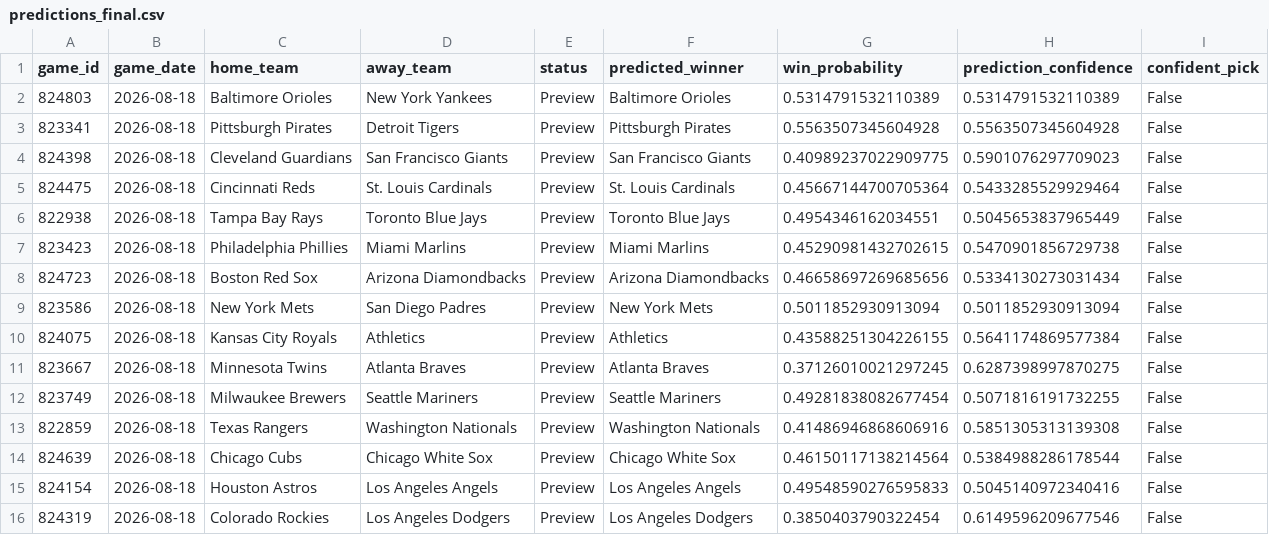
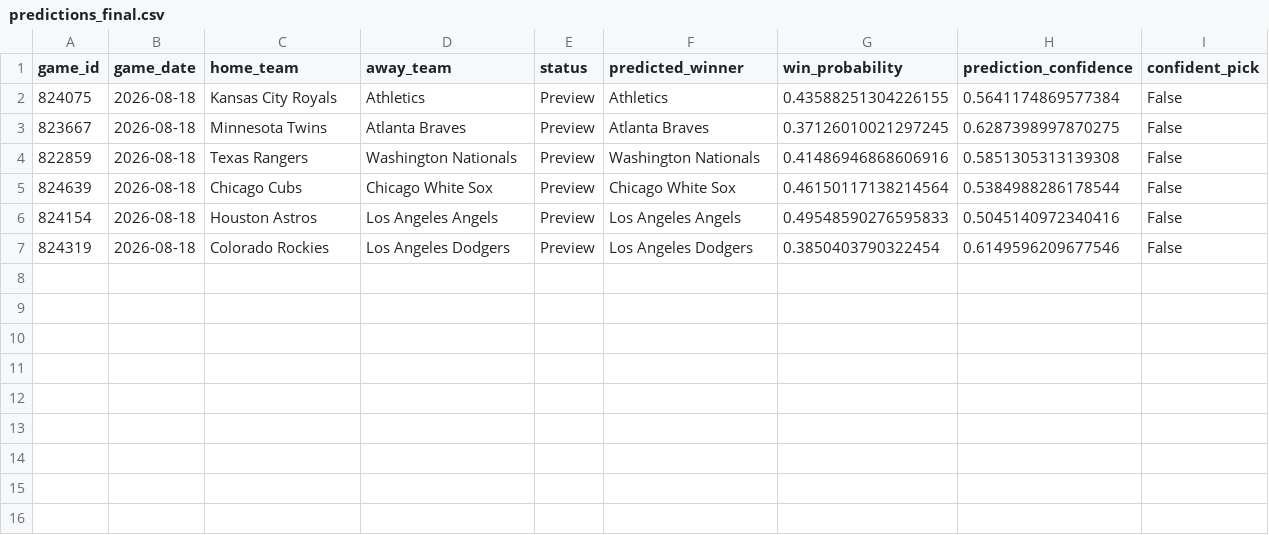
Before and after one commit to ByteLogic214/MLB-2026-Predictions, a CSV file: data/processed/predictions_final.csv, drawn as a sheet; the diff names each change by its address in the sheet, - before the commit and + after, or states it on an @@ line.

Commit message:
Predictions update [skip ci]

```diff
--- a/data/processed/predictions_final.csv
+++ b/data/processed/predictions_final.csv
-row 2: 824803 | 2026-08-18 | Baltimore Orioles | New York Yankees | Preview | Baltimore Orioles | 0.5314791532110389 | 0.5314791532110389 | False
-row 3: 823341 | 2026-08-18 | Pittsburgh Pirates | Detroit Tigers | Preview | Pittsburgh Pirates | 0.5563507345604928 | 0.5563507345604928 | False
-row 4: 824398 | 2026-08-18 | Cleveland Guardians | San Francisco Giants | Preview | San Francisco Giants | 0.40989237022909775 | 0.5901076297709023 | False
-row 5: 824475 | 2026-08-18 | Cincinnati Reds | St. Louis Cardinals | Preview | St. Louis Cardinals | 0.45667144700705364 | 0.5433285529929464 | False
-row 6: 822938 | 2026-08-18 | Tampa Bay Rays | Toronto Blue Jays | Preview | Toronto Blue Jays | 0.4954346162034551 | 0.5045653837965449 | False
-row 7: 823423 | 2026-08-18 | Philadelphia Phillies | Miami Marlins | Preview | Miami Marlins | 0.45290981432702615 | 0.5470901856729738 | False
-row 8: 824723 | 2026-08-18 | Boston Red Sox | Arizona Diamondbacks | Preview | Arizona Diamondbacks | 0.46658697269685656 | 0.5334130273031434 | False
-row 9: 823586 | 2026-08-18 | New York Mets | San Diego Padres | Preview | New York Mets | 0.5011852930913094 | 0.5011852930913094 | False
-row 12: 823749 | 2026-08-18 | Milwaukee Brewers | Seattle Mariners | Preview | Seattle Mariners | 0.49281838082677454 | 0.5071816191732255 | False
```
